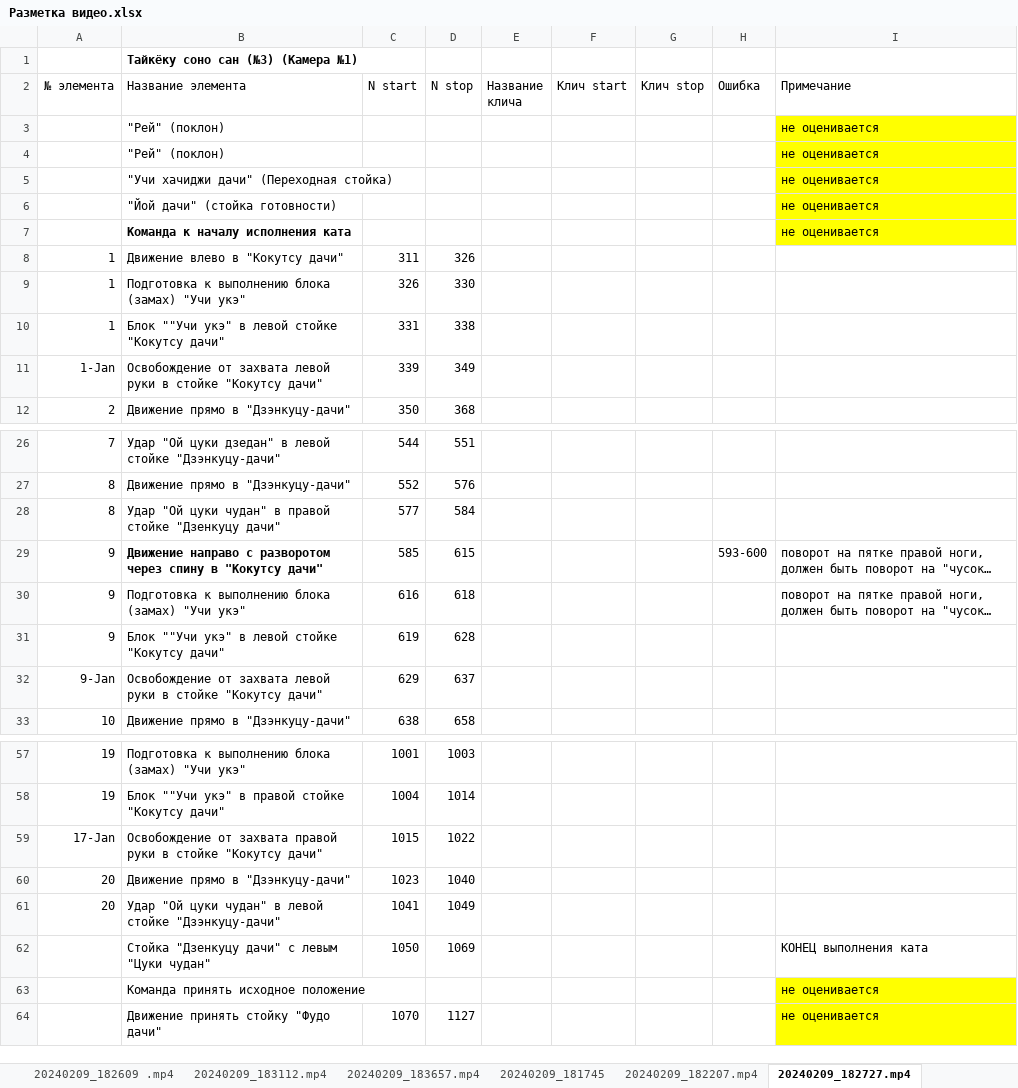
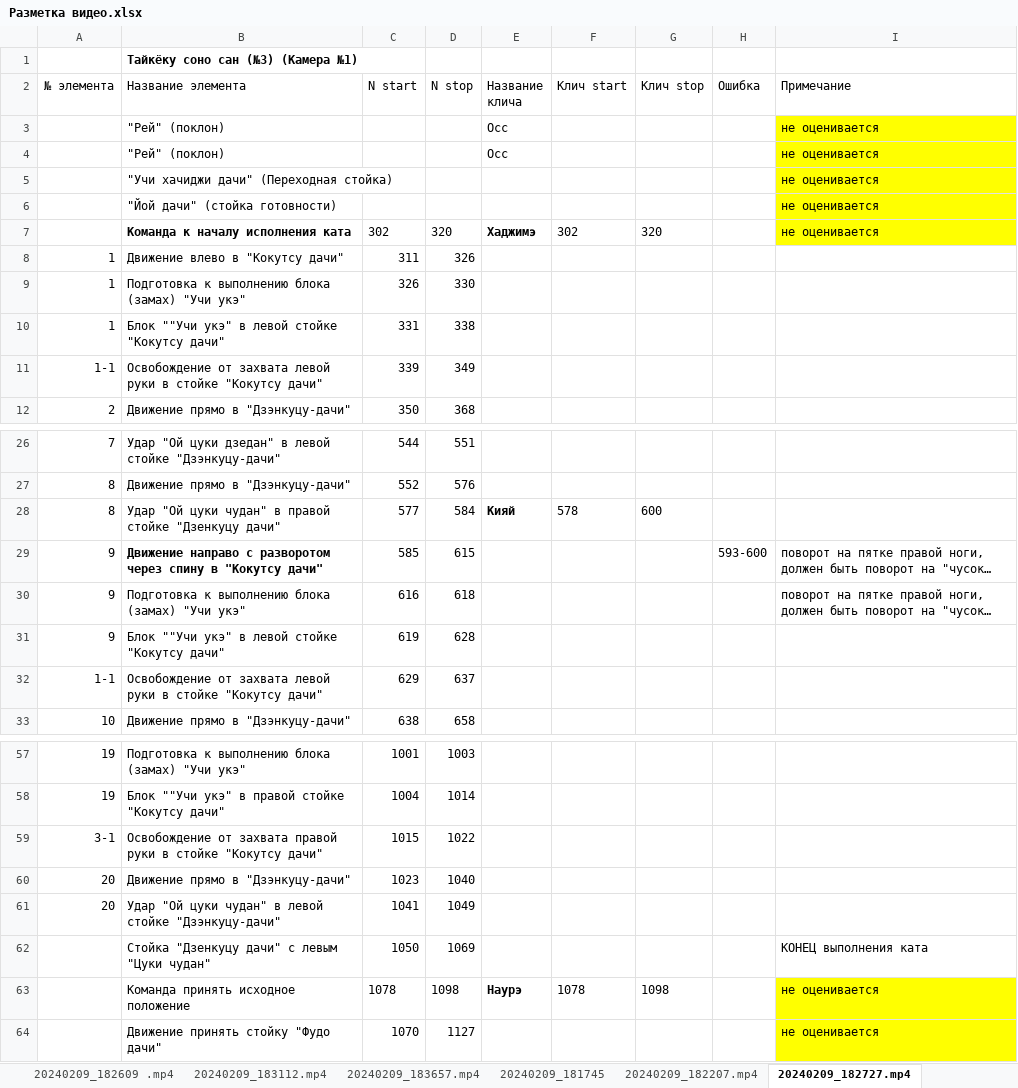
Before and after one commit to vokulovskiy/karate, an Excel workbook: Разметка видео.xlsx, sheet 20240209_182727.mp4, drawn as a sheet; only a part is shown, gaps mark what is left out; long unchanged cells end in …; values as stored, in another font and other column widths than the file's, no borders; removed rows and columns are numbered as before the commit, all else as after; the diff covers the shown part only; the diff names each change by its address in the sheet, - before the commit and + after, or states it on an @@ line.

```diff
--- a/Разметка видео.xlsx (sheet 20240209_182727.mp4)
+++ b/Разметка видео.xlsx (sheet 20240209_182727.mp4)
-E3:E4 (Название клича): (empty)
+E3:E4 (Название клича): Осс
-row 7:  | Команда к началу исполнения ката |  |  |  |  |  |  | не оценивается
+row 7:  | Команда к началу исполнения ката | 302 | 320 | Хаджимэ | 302 | 320 |  | не оценивается
-A11 (№ элемента): 1-Jan
+A11 (№ элемента): 1-1
-E28 (Название клича): (empty)
+E28 (Название клича): Кияй
-F28 (Клич start): (empty)
+F28 (Клич start): 578
-G28 (Клич stop): (empty)
+G28 (Клич stop): 600
-A32 (№ элемента): 9-Jan
+A32 (№ элемента): 1-1
-A59 (№ элемента): 17-Jan
+A59 (№ элемента): 3-1
-row 63:  | Команда принять исходное положение |  |  |  |  |  |  | не оценивается
+row 63:  | Команда принять исходное положение | 1078 | 1098 | Наурэ | 1078 | 1098 |  | не оценивается
```
Also changed, not shown: 6 edited cells elsewhere in this sheet, sheet 20240209_182207.mp4, sheet 20240209_183253.mp4, sheet 20240209_183758.mp4, sheet 20240209_183007 .mp4, sheet 20240209_182446.mp4, sheet 20240209_183606.mp4, 9 more sheets, other sheet tabs, hidden cells, 10 other files.
